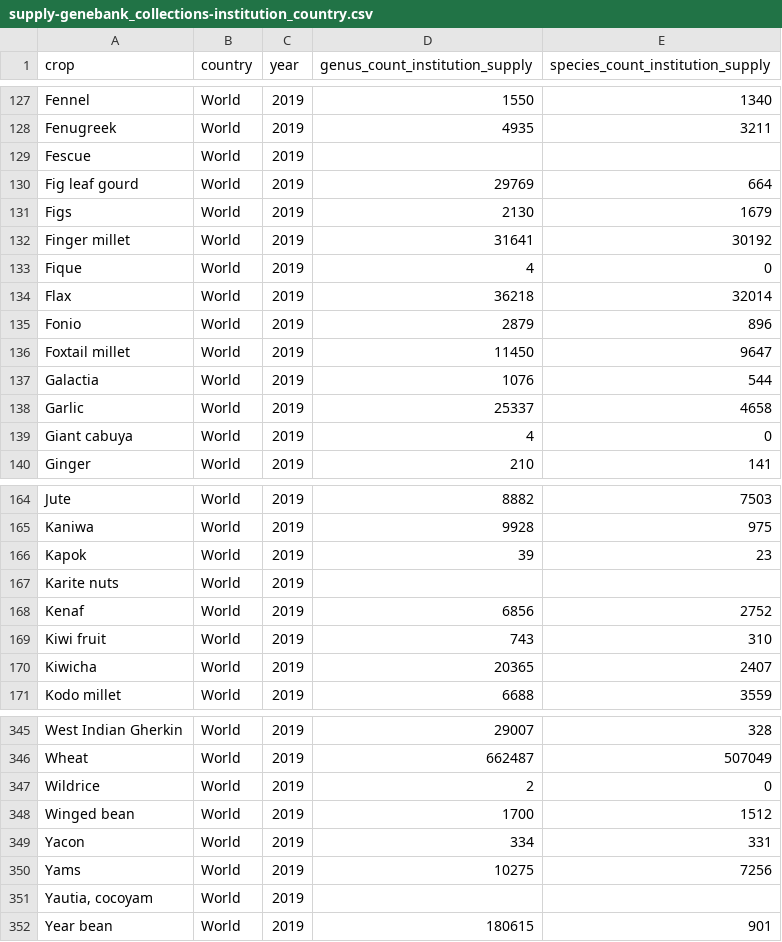
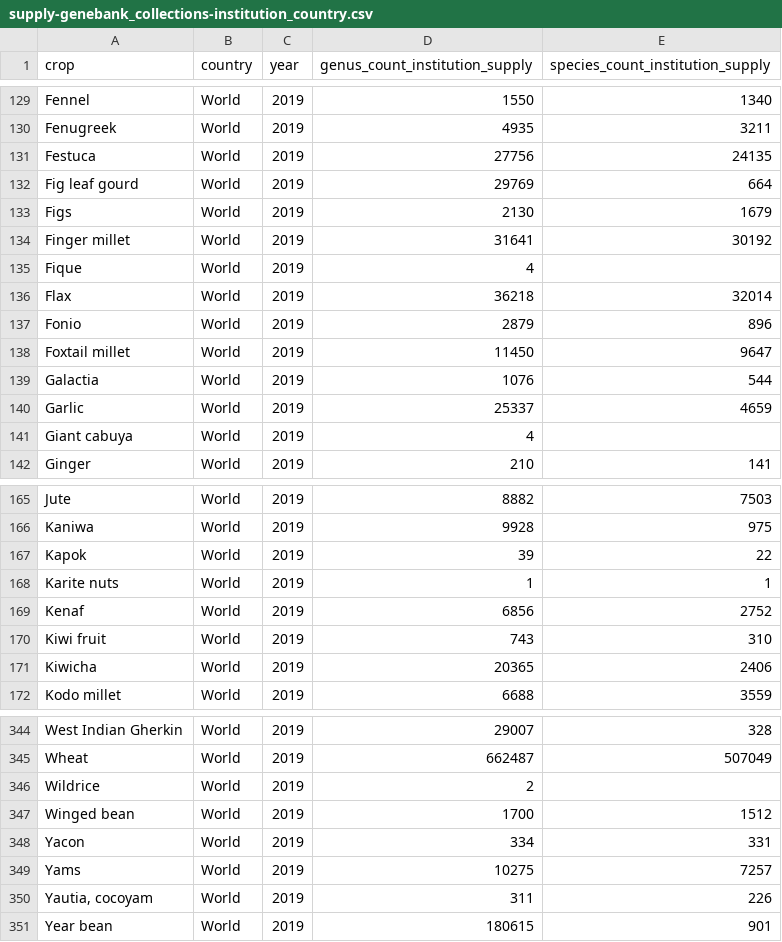
Before and after one commit to CIAT-DAPA/PlantTreatyInterdependence, a CSV file: src/R/inputs/data/supply-genebank_collections-institution_country.csv, drawn as a sheet; only a part is shown, gaps mark what is left out; the diff covers the shown part only.

```diff
--- a/src/R/inputs/data/supply-genebank_collections-institution_country.csv
+++ b/src/R/inputs/data/supply-genebank_collections-institution_country.csv
@@ -128,3 +130,3 @@ Fennel,World,2019,1550,1340
 Fenugreek,World,2019,4935,3211
-Fescue,World,2019,,
+Festuca,World,2019,27756,24135
 Fig leaf gourd,World,2019,29769,664
@@ -132,3 +134,3 @@ Figs,World,2019,2130,1679
 Finger millet,World,2019,31641,30192
-Fique,World,2019,4,0
+Fique,World,2019,4,
 Flax,World,2019,36218,32014
@@ -137,4 +139,4 @@ Foxtail millet,World,2019,11450,9647
 Galactia,World,2019,1076,544
-Garlic,World,2019,25337,4658
-Giant cabuya,World,2019,4,0
+Garlic,World,2019,25337,4659
+Giant cabuya,World,2019,4,
 Ginger,World,2019,210,141
@@ -165,7 +166,7 @@ Jute,World,2019,8882,7503
 Kaniwa,World,2019,9928,975
-Kapok,World,2019,39,23
-Karite nuts,World,2019,,
+Kapok,World,2019,39,22
+Karite nuts,World,2019,1,1
 Kenaf,World,2019,6856,2752
 Kiwi fruit,World,2019,743,310
-Kiwicha,World,2019,20365,2407
+Kiwicha,World,2019,20365,2406
 Kodo millet,World,2019,6688,3559
@@ -346,7 +345,7 @@ West Indian Gherkin,World,2019,29007,328
 Wheat,World,2019,662487,507049
-Wildrice,World,2019,2,0
+Wildrice,World,2019,2,
 Winged bean,World,2019,1700,1512
 Yacon,World,2019,334,331
-Yams,World,2019,10275,7256
-"Yautia, cocoyam",World,2019,,
+Yams,World,2019,10275,7257
+"Yautia, cocoyam",World,2019,311,226
 Year bean,World,2019,180615,901
```
Also changed, not shown: 1 removed row, 2 moved rows and 26 edited cells elsewhere in this file, src/R/inputs/data/demand-varietal_release-upov_varietal_release.csv, src/R/inputs/data/supply-genebank_collections-origin_country.csv, 16 other files.
